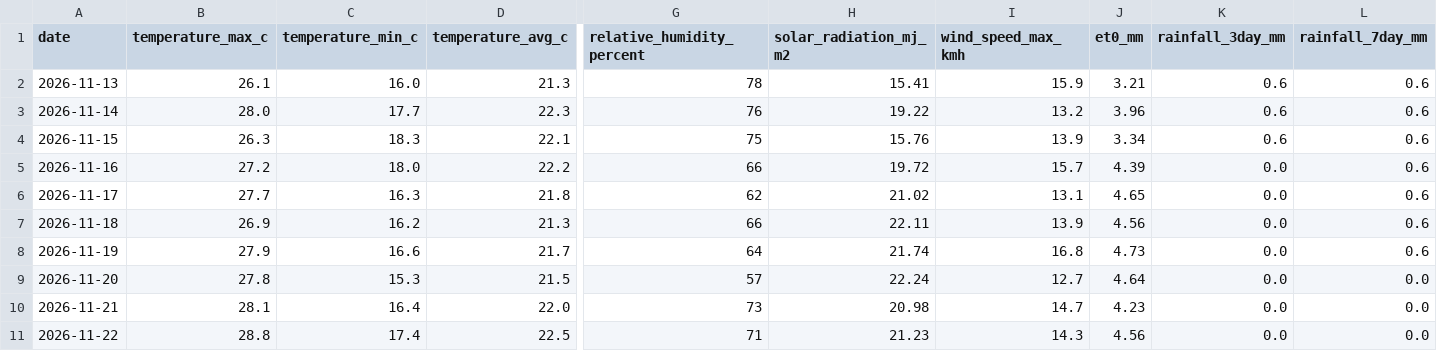
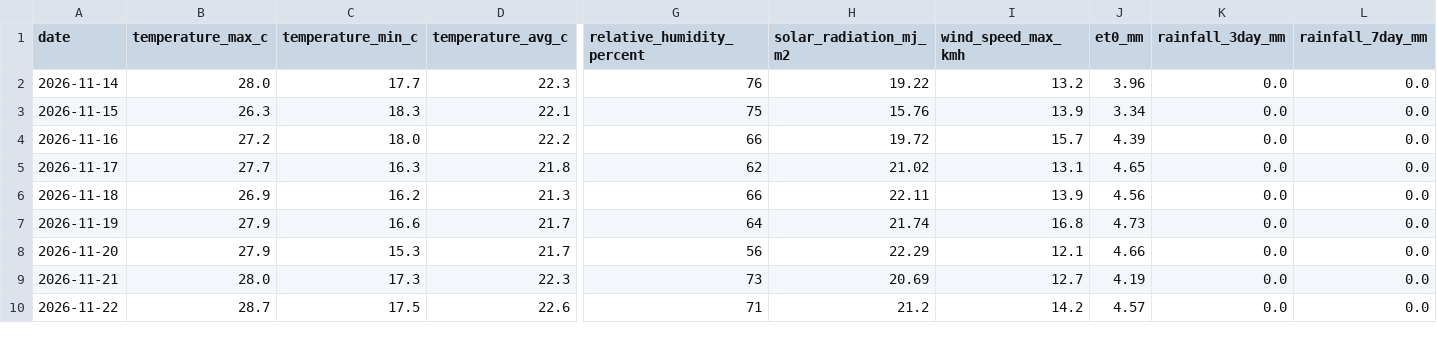
Before and after one commit to vanaprashanth/mango-digital-twin, a CSV file: data/processed/muthukur_open_meteo_forecast_risk.csv, drawn as a sheet; only a part is shown, gaps mark what is left out; removed rows and columns are numbered as before the commit, all else as after; rows hold the shown columns only; the diff covers the shown part only; the diff names each change by its address in the sheet, - before the commit and + after, or states it on an @@ line.

```diff
--- a/data/processed/muthukur_open_meteo_forecast_risk.csv
+++ b/data/processed/muthukur_open_meteo_forecast_risk.csv
-row 2: 2026-11-13 | 26.1 | 16.0 | 21.3 | 78 | 15.41 | 15.9 | 3.21 | 0.6 | 0.6
-K2:K3 (rainfall_3day_mm): 0.6
+K2:K3 (rainfall_3day_mm): 0.0
-L2:L7 (rainfall_7day_mm): 0.6
+L2:L7 (rainfall_7day_mm): 0.0
-B8 (temperature_max_c): 27.8
+B8 (temperature_max_c): 27.9
-D8 (temperature_avg_c): 21.5
+D8 (temperature_avg_c): 21.7
-G8 (relative_humidity_percent): 57
+G8 (relative_humidity_percent): 56
-H8 (solar_radiation_mj_m2): 22.24
+H8 (solar_radiation_mj_m2): 22.29
-I8 (wind_speed_max_kmh): 12.7
+I8 (wind_speed_max_kmh): 12.1
-J8 (et0_mm): 4.64
+J8 (et0_mm): 4.66
-B9 (temperature_max_c): 28.1
+B9 (temperature_max_c): 28.0
-C9 (temperature_min_c): 16.4
+C9 (temperature_min_c): 17.3
-D9 (temperature_avg_c): 22.0
+D9 (temperature_avg_c): 22.3
-H9 (solar_radiation_mj_m2): 20.98
+H9 (solar_radiation_mj_m2): 20.69
-I9 (wind_speed_max_kmh): 14.7
+I9 (wind_speed_max_kmh): 12.7
-J9 (et0_mm): 4.23
+J9 (et0_mm): 4.19
-B10 (temperature_max_c): 28.8
+B10 (temperature_max_c): 28.7
-C10 (temperature_min_c): 17.4
+C10 (temperature_min_c): 17.5
-D10 (temperature_avg_c): 22.5
+D10 (temperature_avg_c): 22.6
-H10 (solar_radiation_mj_m2): 21.23
+H10 (solar_radiation_mj_m2): 21.2
-I10 (wind_speed_max_kmh): 14.3
+I10 (wind_speed_max_kmh): 14.2
-J10 (et0_mm): 4.56
+J10 (et0_mm): 4.57
```
Also changed, not shown: 1 added row and 46 edited cells elsewhere in this file, data/processed/muthukur_combined_feature_table.csv, data/processed/muthukur_fao56_model_comparison.csv, 9 other files.
